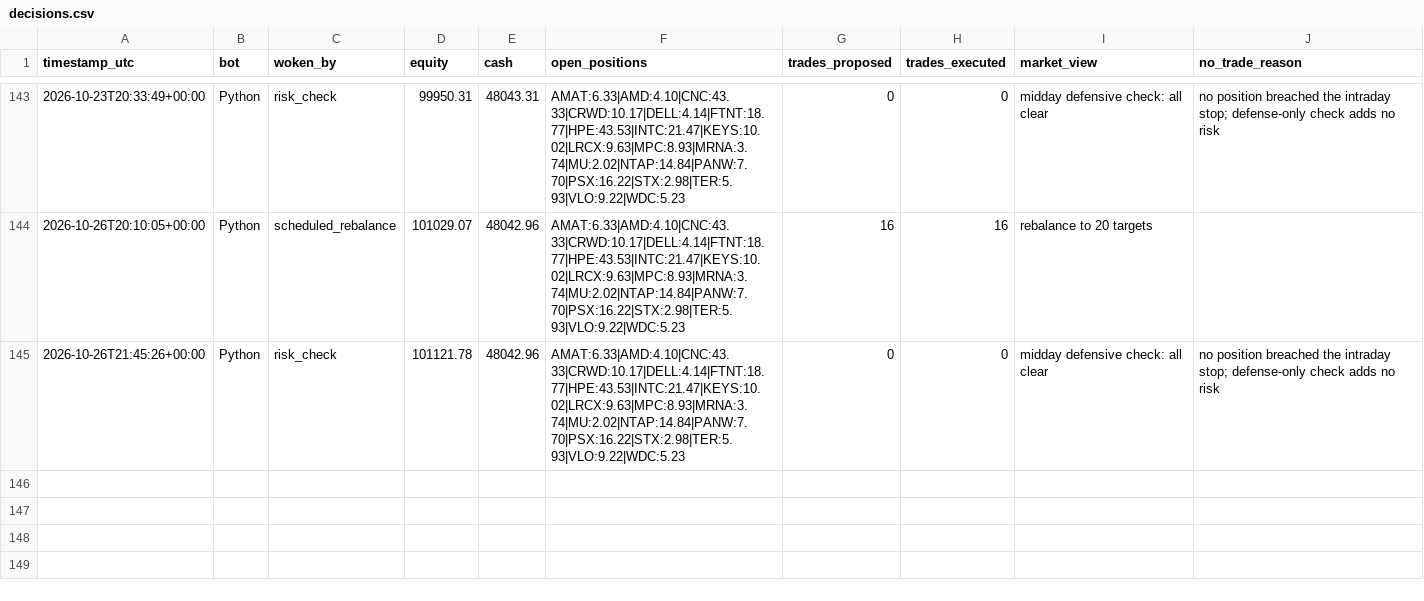
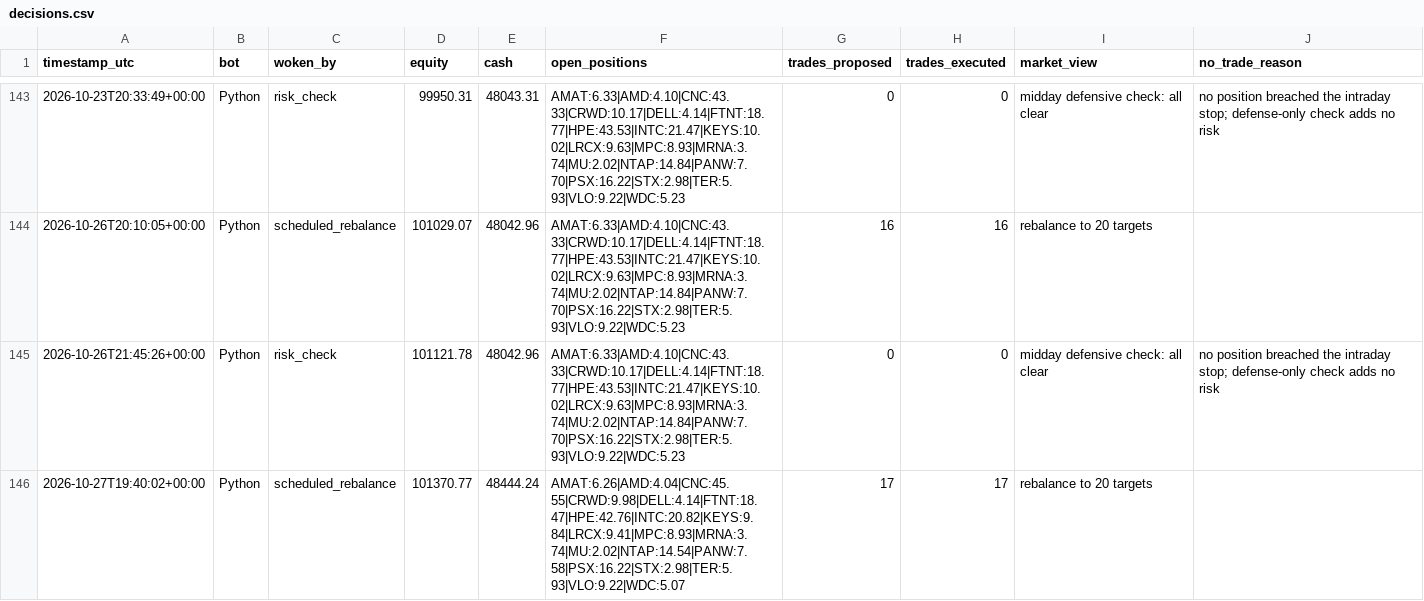
Before and after one commit to HunterGilroy/quant-research-platform, a CSV file: quant-platform/output/decisions.csv, drawn as a sheet; only a part is shown, gaps mark what is left out; the diff names each change by its address in the sheet, - before the commit and + after, or states it on an @@ line.

```diff
--- a/quant-platform/output/decisions.csv
+++ b/quant-platform/output/decisions.csv
+row 146: 2026-10-27T19:40:02+00:00 | Python | scheduled_rebalance | 101370.77 | 48444.24 | AMAT:6.26|AMD:4.04|CNC:45.55|CRWD:9.98|DELL:4.14|FTNT:18.47|HPE:42.76|INTC:20.82|KEYS:9.84|LRCX:9.41|MPC:8.93|MRNA:3.74|MU:2.02|NTAP:14.54|PANW:7.58|PSX:16.22|STX:2.98|TER:5.93|VLO:9.22|WDC:5.07 | 17 | 17 | rebalance to 20 targets
```
Also changed, not shown: quant-platform/output/prices_latest.csv, quant-platform/output/trades.csv, 2 other files.
